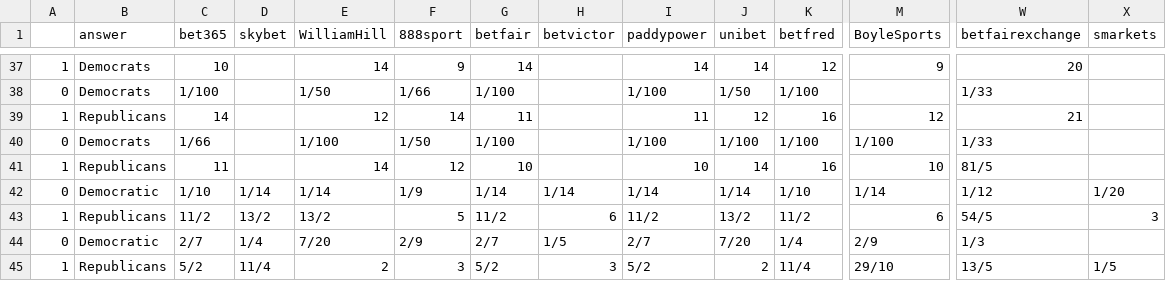
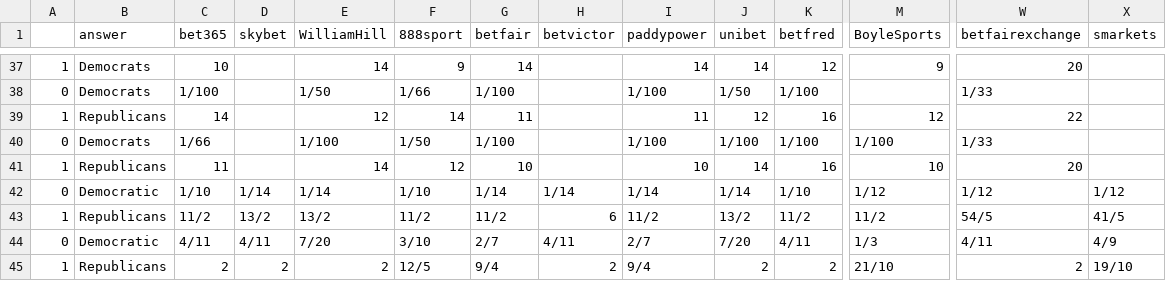
Before and after one commit to mickbransfield/predictit_538_odds, a CSV file: odds_state_presidential.csv, drawn as a sheet; only a part is shown, gaps mark what is left out; the diff covers the shown part only; the diff names each change by its address in the sheet, - before the commit and + after, or states it on an @@ line.

Commit message:
Auto Update | 10/18/20 08:30:33

```diff
--- a/odds_state_presidential.csv
+++ b/odds_state_presidential.csv
-W39 (betfairexchange): 21
+W39 (betfairexchange): 22
-W41 (betfairexchange): 81/5
+W41 (betfairexchange): 20
-F42 (888sport): 1/9
+F42 (888sport): 1/10
-M42 (BoyleSports): 1/14
+M42 (BoyleSports): 1/12
-X42 (smarkets): 1/20
+X42 (smarkets): 1/12
-F43 (888sport): 5
+F43 (888sport): 11/2
-M43 (BoyleSports): 6
+M43 (BoyleSports): 11/2
-X43 (smarkets): 3
+X43 (smarkets): 41/5
-C44 (bet365): 2/7
+C44 (bet365): 4/11
-D44 (skybet): 1/4
+D44 (skybet): 4/11
-F44 (888sport): 2/9
+F44 (888sport): 3/10
-H44 (betvictor): 1/5
+H44 (betvictor): 4/11
-K44 (betfred): 1/4
+K44 (betfred): 4/11
-M44 (BoyleSports): 2/9
+M44 (BoyleSports): 1/3
-W44 (betfairexchange): 1/3
+W44 (betfairexchange): 4/11
-X44 (smarkets): (empty)
+X44 (smarkets): 4/9
-C45 (bet365): 5/2
+C45 (bet365): 2
-D45 (skybet): 11/4
+D45 (skybet): 2
-F45 (888sport): 3
+F45 (888sport): 12/5
-G45 (betfair): 5/2
+G45 (betfair): 9/4
-H45 (betvictor): 3
+H45 (betvictor): 2
-I45 (paddypower): 5/2
+I45 (paddypower): 9/4
-K45 (betfred): 11/4
+K45 (betfred): 2
-M45 (BoyleSports): 29/10
+M45 (BoyleSports): 21/10
-W45 (betfairexchange): 13/5
+W45 (betfairexchange): 2
-X45 (smarkets): 1/5
+X45 (smarkets): 19/10
```
Also changed, not shown: 133 edited cells elsewhere in this file.
